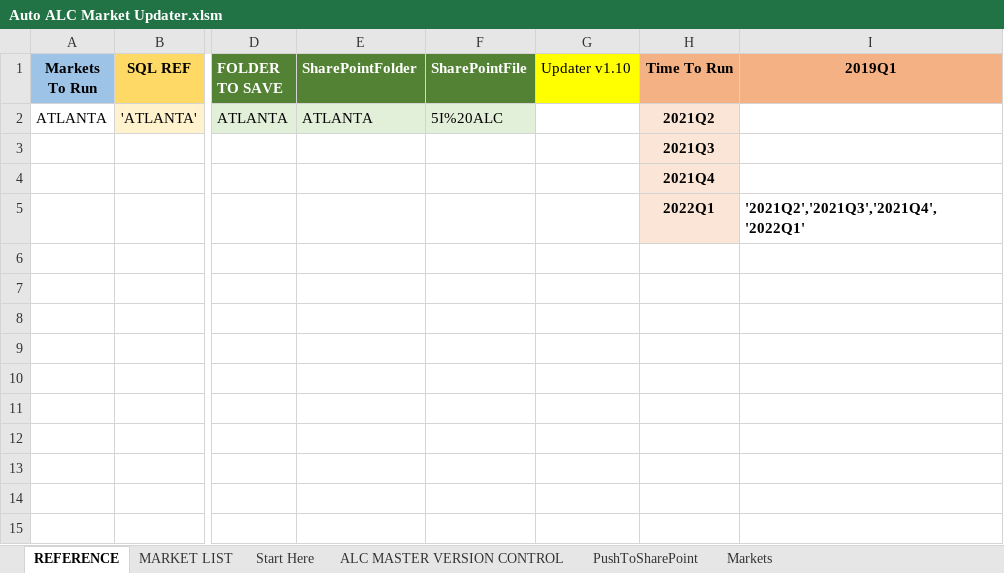
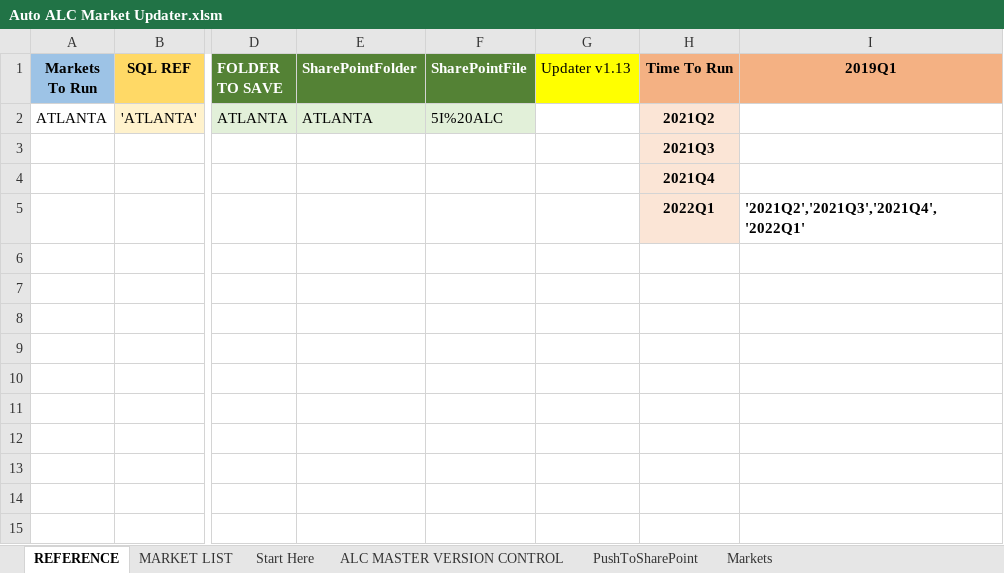
Before and after one commit to Ushadevi-velusamy/ALC, an Excel workbook: Auto ALC Market Updater.xlsm, sheet REFERENCE, drawn as a sheet; only a part is shown, gaps mark what is left out; values as stored, in another font and other column widths than the file's, no borders; the diff names each change by its address in the sheet, - before the commit and + after, or states it on an @@ line.

Commit message:
v1.13

```diff
--- a/Auto ALC Market Updater.xlsm (sheet REFERENCE)
+++ b/Auto ALC Market Updater.xlsm (sheet REFERENCE)
-G1: Updater v1.10
+G1: Updater v1.13
```
